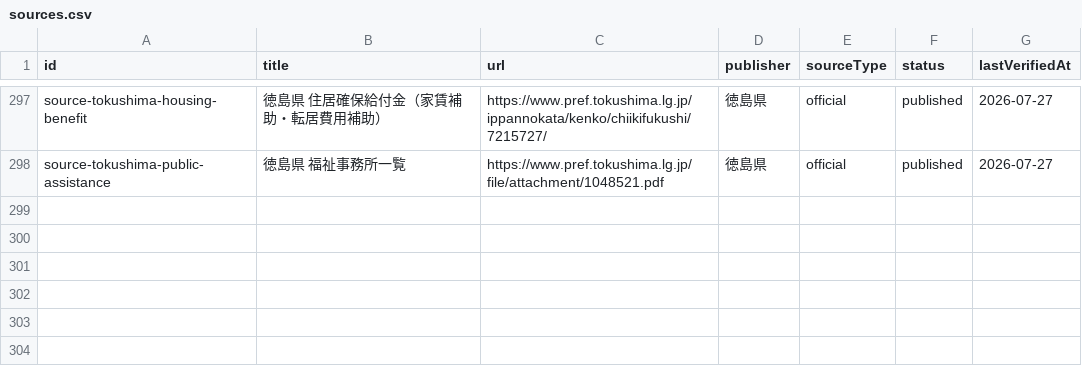
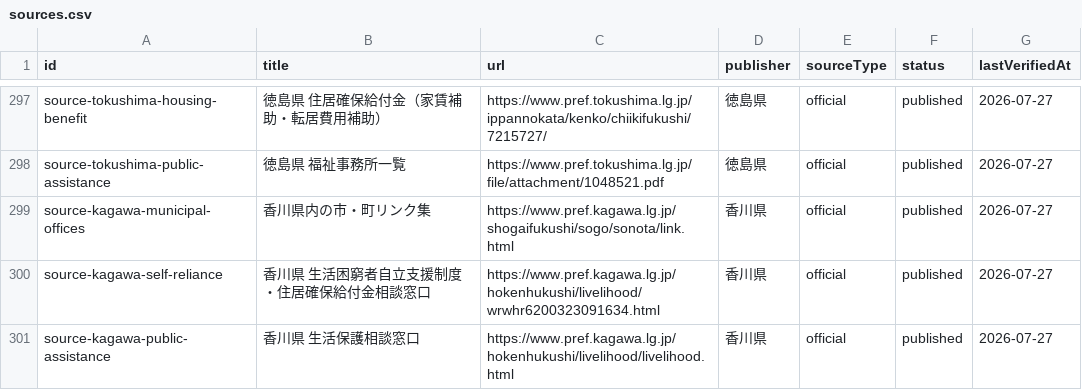
Before and after one commit to Yut8853/fukushi-portal, a CSV file: data/sources.csv, drawn as a sheet; only a part is shown, gaps mark what is left out; the diff names each change by its address in the sheet, - before the commit and + after, or states it on an @@ line.

```diff
--- a/data/sources.csv
+++ b/data/sources.csv
+row 299: source-kagawa-municipal-offices | 香川県内の市・町リンク集 | https://www.pref.kagawa.lg.jp/shogaifukushi/sogo/sonota/link.html | 香川県 | official | published | 2026-07-27
+row 300: source-kagawa-self-reliance | 香川県 生活困窮者自立支援制度・住居確保給付金相談窓口 | https://www.pref.kagawa.lg.jp/hokenhukushi/livelihood/wrwhr6200323091634.html | 香川県 | official | published | 2026-07-27
+row 301: source-kagawa-public-assistance | 香川県 生活保護相談窓口 | https://www.pref.kagawa.lg.jp/hokenhukushi/livelihood/livelihood.html | 香川県 | official | published | 2026-07-27
```
Also changed, not shown: data/municipalities.csv, data/nationwide-municipalities.csv, 3 other files.
